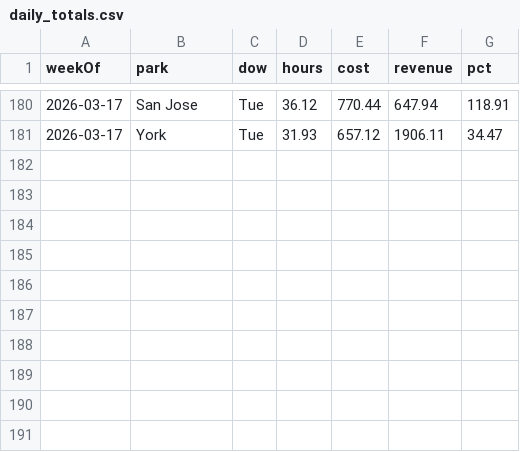
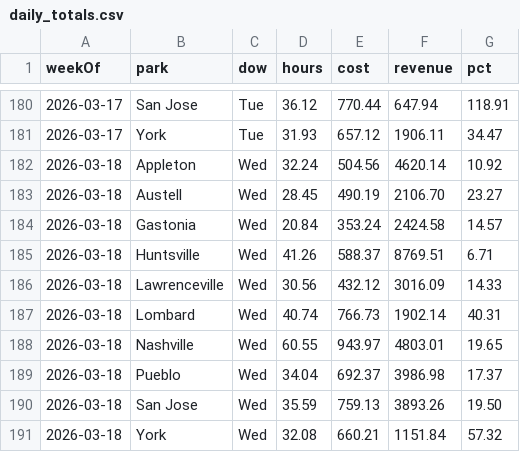
Before and after one commit to cryback/amglabor, a CSV file: data/daily_totals.csv, drawn as a sheet; only a part is shown, gaps mark what is left out.

Commit message:
Labor data update 2026-03-19

```diff
--- a/data/daily_totals.csv
+++ b/data/daily_totals.csv
@@ -181 +181,11 @@ weekOf,park,dow,hours,cost,revenue,pct
 2026-03-17,York,Tue,31.93,657.12,1906.11,34.47
+2026-03-18,Appleton,Wed,32.24,504.56,4620.14,10.92
+2026-03-18,Austell,Wed,28.45,490.19,2106.70,23.27
+2026-03-18,Gastonia,Wed,20.84,353.24,2424.58,14.57
+2026-03-18,Huntsville,Wed,41.26,588.37,8769.51,6.71
+2026-03-18,Lawrenceville,Wed,30.56,432.12,3016.09,14.33
+2026-03-18,Lombard,Wed,40.74,766.73,1902.14,40.31
+2026-03-18,Nashville,Wed,60.55,943.97,4803.01,19.65
+2026-03-18,Pueblo,Wed,34.04,692.37,3986.98,17.37
+2026-03-18,San Jose,Wed,35.59,759.13,3893.26,19.50
+2026-03-18,York,Wed,32.08,660.21,1151.84,57.32
```
